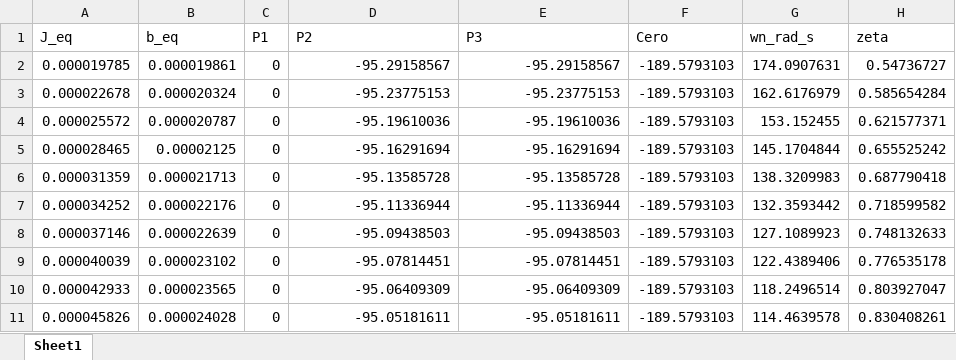
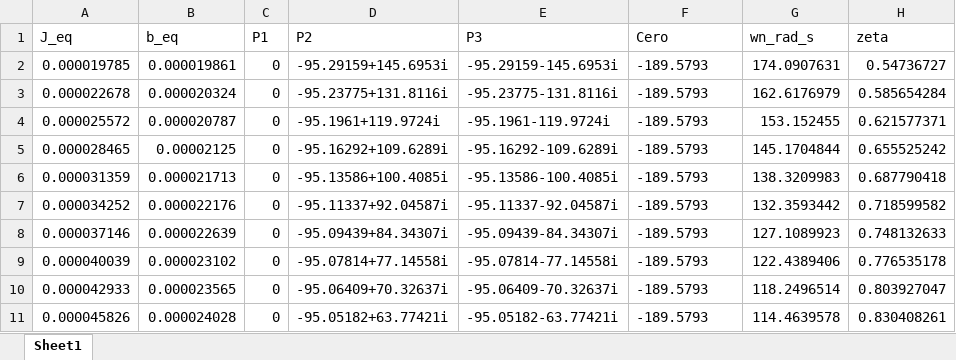
Before and after one commit to Juan-Stella/Automatica-y-maquinas-electricas-final, an Excel workbook: Matlab - Simulink/Tablas/Tabla_Sweep_Jeq_beq.xlsx, sheet Sheet1, drawn as a sheet; values as stored, in another font and other column widths than the file's, no borders; the diff names each change by its address in the sheet, - before the commit and + after, or states it on an @@ line.

```diff
--- a/Matlab - Simulink/Tablas/Tabla_Sweep_Jeq_beq.xlsx (sheet Sheet1)
+++ b/Matlab - Simulink/Tablas/Tabla_Sweep_Jeq_beq.xlsx (sheet Sheet1)
-D2 (P2): -95.29158567
+D2 (P2): -95.29159+145.6953i
-E2 (P3): -95.29158567
+E2 (P3): -95.29159-145.6953i
-F2:F11 (Cero): -189.5793103
+F2:F11 (Cero): -189.5793
-D3 (P2): -95.23775153
+D3 (P2): -95.23775+131.8116i
-E3 (P3): -95.23775153
+E3 (P3): -95.23775-131.8116i
-D4 (P2): -95.19610036
+D4 (P2): -95.1961+119.9724i
-E4 (P3): -95.19610036
+E4 (P3): -95.1961-119.9724i
-D5 (P2): -95.16291694
+D5 (P2): -95.16292+109.6289i
-E5 (P3): -95.16291694
+E5 (P3): -95.16292-109.6289i
-D6 (P2): -95.13585728
+D6 (P2): -95.13586+100.4085i
-E6 (P3): -95.13585728
+E6 (P3): -95.13586-100.4085i
-D7 (P2): -95.11336944
+D7 (P2): -95.11337+92.04587i
-E7 (P3): -95.11336944
+E7 (P3): -95.11337-92.04587i
-D8 (P2): -95.09438503
+D8 (P2): -95.09439+84.34307i
-E8 (P3): -95.09438503
+E8 (P3): -95.09439-84.34307i
-D9 (P2): -95.07814451
+D9 (P2): -95.07814+77.14558i
-E9 (P3): -95.07814451
+E9 (P3): -95.07814-77.14558i
-D10 (P2): -95.06409309
+D10 (P2): -95.06409+70.32637i
-E10 (P3): -95.06409309
+E10 (P3): -95.06409-70.32637i
-D11 (P2): -95.05181611
+D11 (P2): -95.05182+63.77421i
-E11 (P3): -95.05181611
+E11 (P3): -95.05182-63.77421i
```
Also changed, not shown: Matlab - Simulink/Tablas/Tabla_Polos_Temperatura.xlsx, 27 other files.
